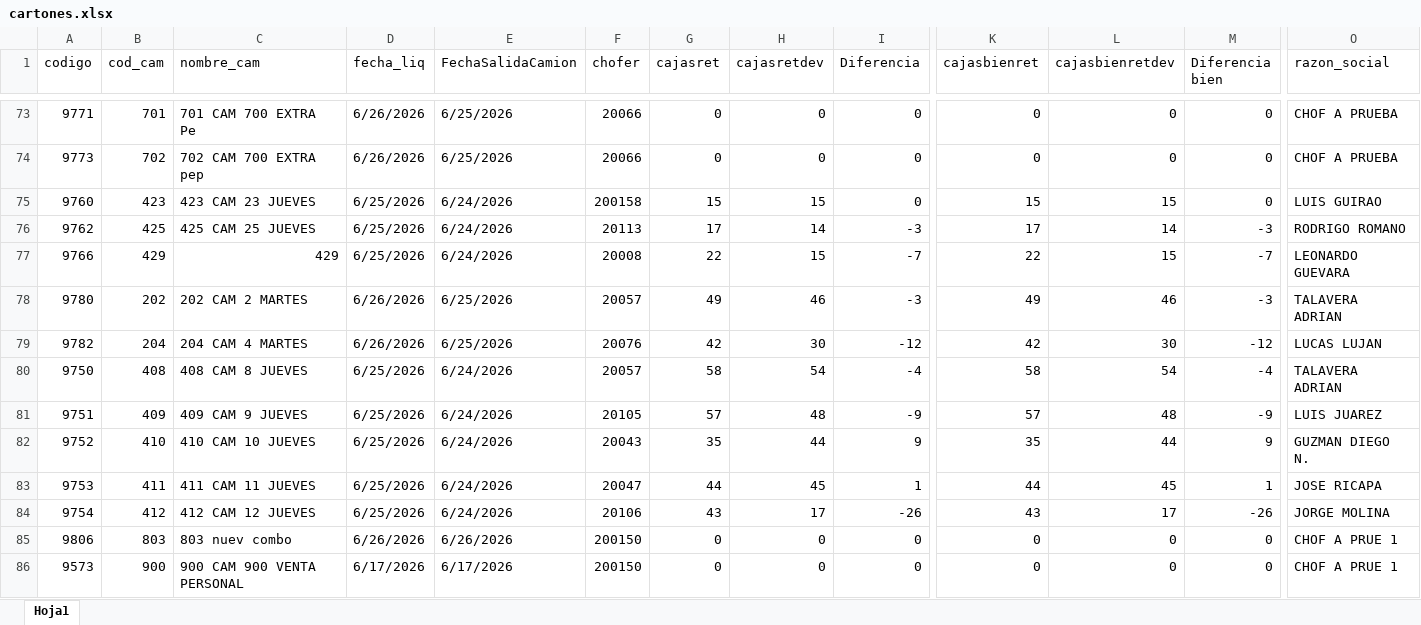
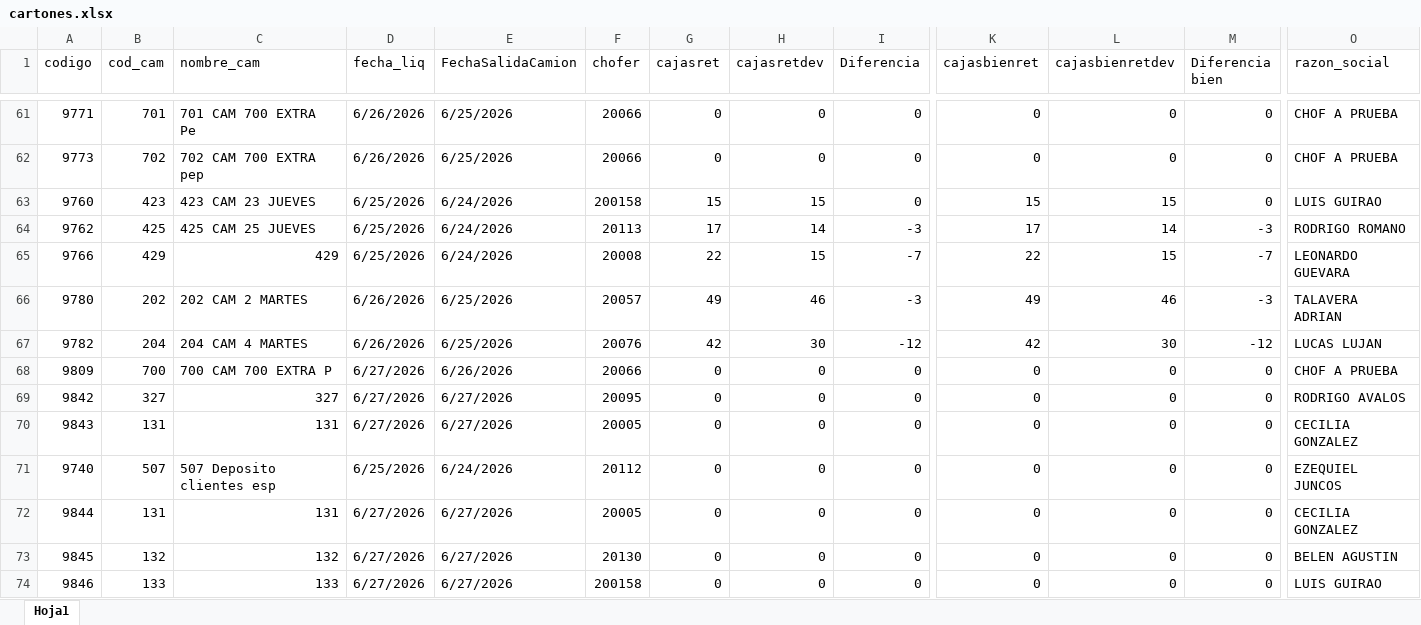
Before and after one commit to Nodus-app/sistema-operativo-nodus, an Excel workbook: data/cartones.xlsx, sheet Hoja1, drawn as a sheet; only a part is shown, gaps mark what is left out; the shorter side is filled out with more unchanged rows; values as stored, in another font and other column widths than the file's, no cell formats; rows hold the shown columns only; the diff covers the shown part only; the diff names each change by its address in the sheet, - before the commit and + after, or states it on an @@ line.

```diff
--- a/data/cartones.xlsx (sheet Hoja1)
+++ b/data/cartones.xlsx (sheet Hoja1)
+row 68: 9809 | 700 | 700 CAM 700 EXTRA P | 6/27/2026 | 6/26/2026 | 20066 | 0 | 0 | 0 | 0 | 0 | 0 | CHOF A PRUEBA
+row 69: 9842 | 327 | 327 | 6/27/2026 | 6/27/2026 | 20095 | 0 | 0 | 0 | 0 | 0 | 0 | RODRIGO AVALOS
+row 70: 9843 | 131 | 131 | 6/27/2026 | 6/27/2026 | 20005 | 0 | 0 | 0 | 0 | 0 | 0 | CECILIA GONZALEZ
+row 71: 9740 | 507 | 507 Deposito clientes esp | 6/25/2026 | 6/24/2026 | 20112 | 0 | 0 | 0 | 0 | 0 | 0 | EZEQUIEL JUNCOS
+row 72: 9844 | 131 | 131 | 6/27/2026 | 6/27/2026 | 20005 | 0 | 0 | 0 | 0 | 0 | 0 | CECILIA GONZALEZ
+row 73: 9845 | 132 | 132 | 6/27/2026 | 6/27/2026 | 20130 | 0 | 0 | 0 | 0 | 0 | 0 | BELEN AGUSTIN
+row 74: 9846 | 133 | 133 | 6/27/2026 | 6/27/2026 | 200158 | 0 | 0 | 0 | 0 | 0 | 0 | LUIS GUIRAO
```
Also changed, not shown: 25 added rows, 15 removed rows, 4 moved rows and 75 edited cells elsewhere in this sheet, cell formats.
